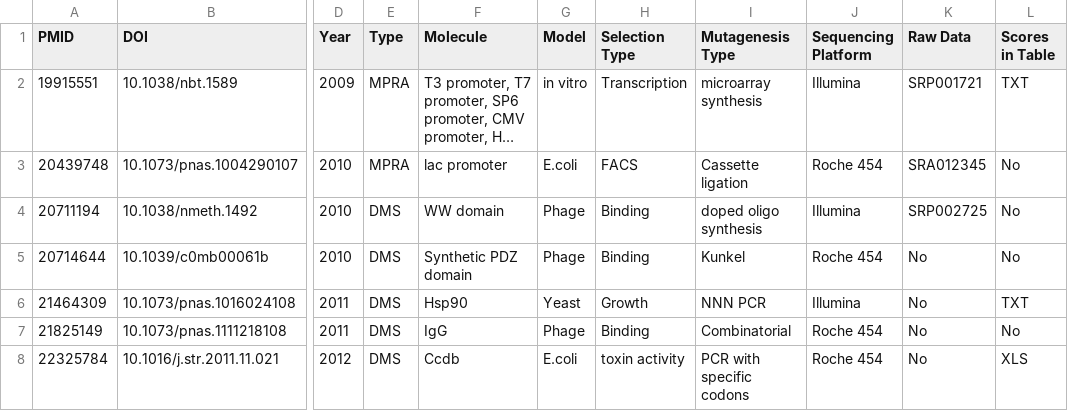
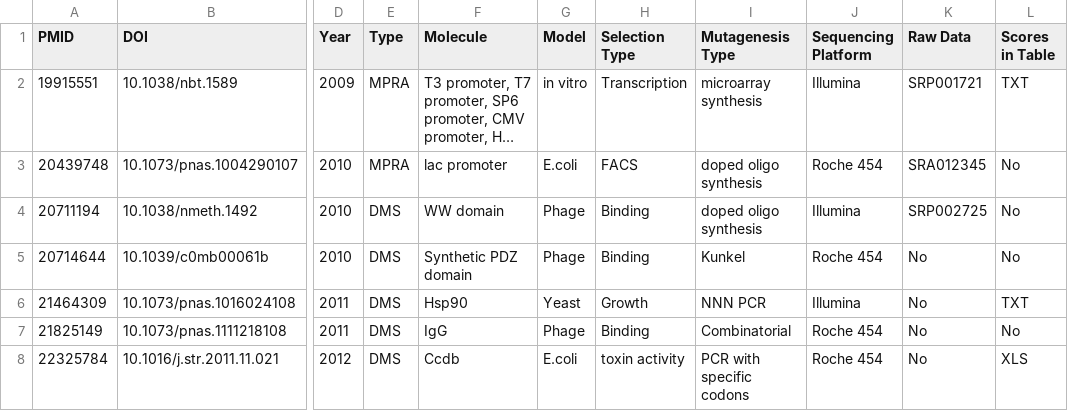
Before and after one commit to VariantEffect/MaveReferences, a TSV file: maverefs.tsv, drawn as a sheet; only a part is shown, gaps mark what is left out; long unchanged cells end in …; the diff names each change by its address in the sheet, - before the commit and + after, or states it on an @@ line.

```diff
--- a/maverefs.tsv
+++ b/maverefs.tsv
-I3 (Mutagenesis Type): Cassette ligation
+I3 (Mutagenesis Type): doped oligo synthesis
```
Also changed, not shown: 1 other file.
